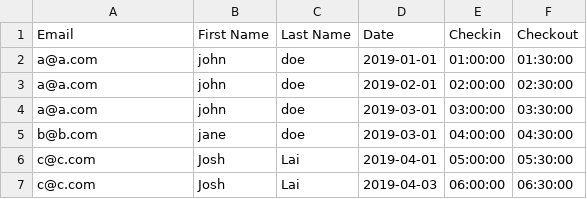
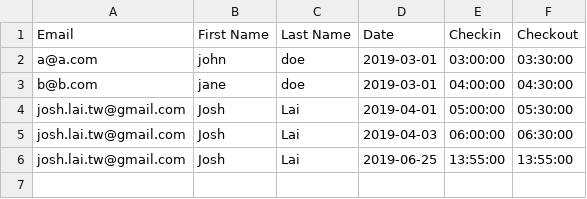
Before and after one commit to leeethan1/aetheras-checkin, a CSV file: logs.csv, drawn as a sheet.

```diff
--- a/logs.csv
+++ b/logs.csv
@@ -1,7 +1,6 @@
 Email,First Name,Last Name,Date,Checkin,Checkout
-a@a.com,john,doe,2019-01-01,01:00:00,01:30:00
-a@a.com,john,doe,2019-02-01,02:00:00,02:30:00
 a@a.com,john,doe,2019-03-01,03:00:00,03:30:00
 b@b.com,jane,doe,2019-03-01,04:00:00,04:30:00
-c@c.com,Josh,Lai,2019-04-01,05:00:00,05:30:00
-c@c.com,Josh,Lai,2019-04-03,06:00:00,06:30:00
+josh.lai.tw@gmail.com,Josh,Lai,2019-04-01,05:00:00,05:30:00
+josh.lai.tw@gmail.com,Josh,Lai,2019-04-03,06:00:00,06:30:00
+josh.lai.tw@gmail.com,Josh,Lai,2019-06-25,13:55:00,13:55:00
```
Also changed, not shown: 21 other files.
